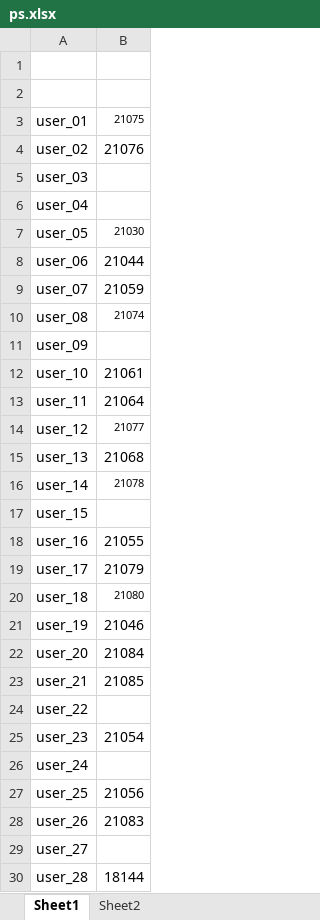
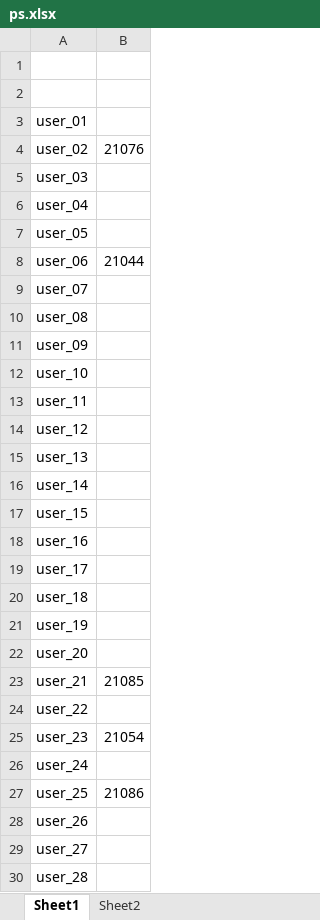
Before and after one commit to dlt-lee/dcb, an Excel workbook: ps.xlsx, sheet Sheet1, drawn as a sheet; only a part is shown; values as stored, in another font and other column widths than the file's, no borders; the diff covers the shown part only; the diff names each change by its address in the sheet, - before the commit and + after, or states it on an @@ line.

Commit message:
add scipt/data & update progress

```diff
--- a/ps.xlsx (sheet Sheet1)
+++ b/ps.xlsx (sheet Sheet1)
-B3: 21075
+B3: (empty)
-B7: 21030
+B7: (empty)
-B9: 21059
+B9: (empty)
-B10: 21074
+B10: (empty)
-B12: 21061
+B12: (empty)
-B13: 21064
+B13: (empty)
-B14: 21077
+B14: (empty)
-B15: 21068
+B15: (empty)
-B16: 21078
+B16: (empty)
-B18: 21055
+B18: (empty)
-B19: 21079
+B19: (empty)
-B20: 21080
+B20: (empty)
-B21: 21046
+B21: (empty)
-B22: 21084
+B22: (empty)
-B27: 21056
+B27: 21086
-B28: 21083
+B28: (empty)
-B30: 18144
+B30: (empty)
```
Also changed, not shown: 2 edited cells elsewhere in this sheet, 9 other files.
